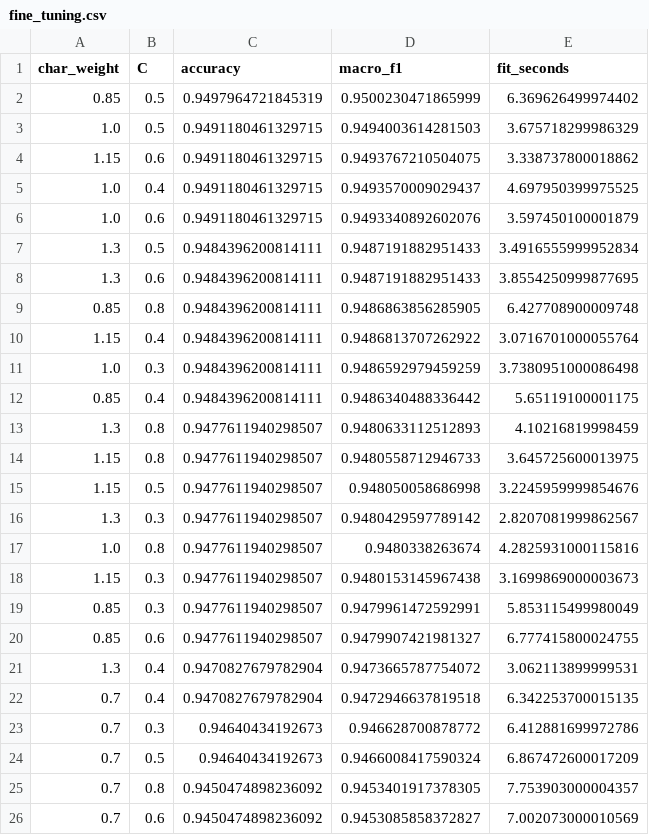
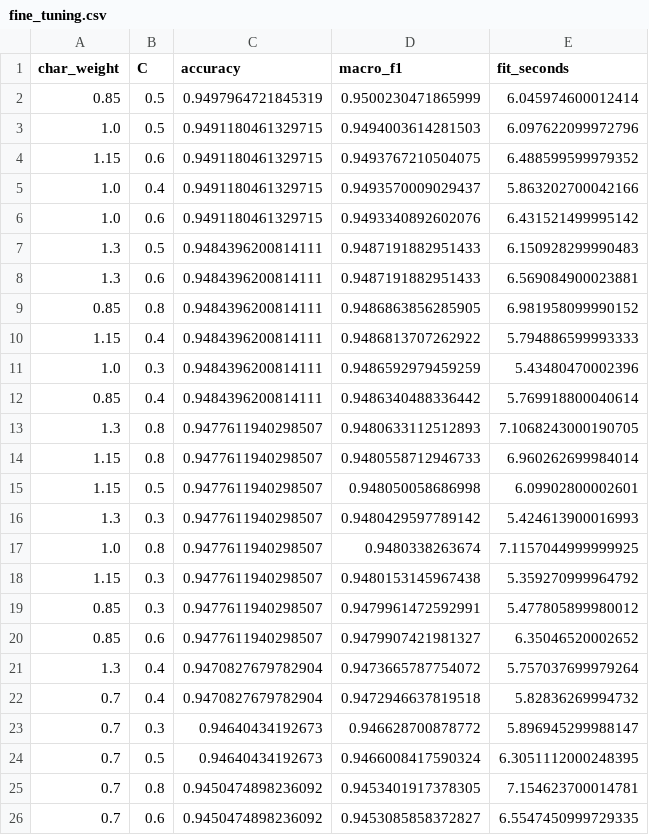
Before and after one commit to ctasr/data-Project1, a CSV file: results/fine_tuning.csv, drawn as a sheet.

Commit message:
Validate hybrid tuning split and run provenance

```diff
--- a/results/fine_tuning.csv
+++ b/results/fine_tuning.csv
@@ -1,26 +1,26 @@
 char_weight,C,accuracy,macro_f1,fit_seconds
-0.85,0.5,0.9497964721845319,0.9500230471865999,6.369626499974402
-1.0,0.5,0.9491180461329715,0.9494003614281503,3.675718299986329
-1.15,0.6,0.9491180461329715,0.9493767210504075,3.338737800018862
-1.0,0.4,0.9491180461329715,0.9493570009029437,4.697950399975525
-1.0,0.6,0.9491180461329715,0.9493340892602076,3.597450100001879
-1.3,0.5,0.9484396200814111,0.9487191882951433,3.4916555999952834
-1.3,0.6,0.9484396200814111,0.9487191882951433,3.8554250999877695
-0.85,0.8,0.9484396200814111,0.9486863856285905,6.427708900009748
-1.15,0.4,0.9484396200814111,0.9486813707262922,3.0716701000055764
-1.0,0.3,0.9484396200814111,0.9486592979459259,3.7380951000086498
-0.85,0.4,0.9484396200814111,0.9486340488336442,5.65119100001175
-1.3,0.8,0.9477611940298507,0.9480633112512893,4.10216819998459
-1.15,0.8,0.9477611940298507,0.9480558712946733,3.645725600013975
-1.15,0.5,0.9477611940298507,0.948050058686998,3.2245959999854676
-1.3,0.3,0.9477611940298507,0.9480429597789142,2.8207081999862567
-1.0,0.8,0.9477611940298507,0.9480338263674,4.2825931000115816
-1.15,0.3,0.9477611940298507,0.9480153145967438,3.1699869000003673
-0.85,0.3,0.9477611940298507,0.9479961472592991,5.853115499980049
-0.85,0.6,0.9477611940298507,0.9479907421981327,6.777415800024755
-1.3,0.4,0.9470827679782904,0.9473665787754072,3.062113899999531
-0.7,0.4,0.9470827679782904,0.9472946637819518,6.342253700015135
-0.7,0.3,0.94640434192673,0.946628700878772,6.412881699972786
-0.7,0.5,0.94640434192673,0.9466008417590324,6.867472600017209
-0.7,0.8,0.9450474898236092,0.9453401917378305,7.753903000004357
-0.7,0.6,0.9450474898236092,0.9453085858372827,7.002073000010569
+0.85,0.5,0.9497964721845319,0.9500230471865999,6.045974600012414
+1.0,0.5,0.9491180461329715,0.9494003614281503,6.097622099972796
+1.15,0.6,0.9491180461329715,0.9493767210504075,6.488599599979352
+1.0,0.4,0.9491180461329715,0.9493570009029437,5.863202700042166
+1.0,0.6,0.9491180461329715,0.9493340892602076,6.431521499995142
+1.3,0.5,0.9484396200814111,0.9487191882951433,6.150928299990483
+1.3,0.6,0.9484396200814111,0.9487191882951433,6.569084900023881
+0.85,0.8,0.9484396200814111,0.9486863856285905,6.981958099990152
+1.15,0.4,0.9484396200814111,0.9486813707262922,5.794886599993333
+1.0,0.3,0.9484396200814111,0.9486592979459259,5.43480470002396
+0.85,0.4,0.9484396200814111,0.9486340488336442,5.769918800040614
+1.3,0.8,0.9477611940298507,0.9480633112512893,7.1068243000190705
+1.15,0.8,0.9477611940298507,0.9480558712946733,6.960262699984014
+1.15,0.5,0.9477611940298507,0.948050058686998,6.09902800002601
+1.3,0.3,0.9477611940298507,0.9480429597789142,5.424613900016993
+1.0,0.8,0.9477611940298507,0.9480338263674,7.1157044999999925
+1.15,0.3,0.9477611940298507,0.9480153145967438,5.359270999964792
+0.85,0.3,0.9477611940298507,0.9479961472592991,5.477805899980012
+0.85,0.6,0.9477611940298507,0.9479907421981327,6.35046520002652
+1.3,0.4,0.9470827679782904,0.9473665787754072,5.757037699979264
+0.7,0.4,0.9470827679782904,0.9472946637819518,5.82836269994732
+0.7,0.3,0.94640434192673,0.946628700878772,5.896945299988147
+0.7,0.5,0.94640434192673,0.9466008417590324,6.3051112000248395
+0.7,0.8,0.9450474898236092,0.9453401917378305,7.154623700014781
+0.7,0.6,0.9450474898236092,0.9453085858372827,6.5547450999729335
```
Also changed, not shown: 3 other files.
